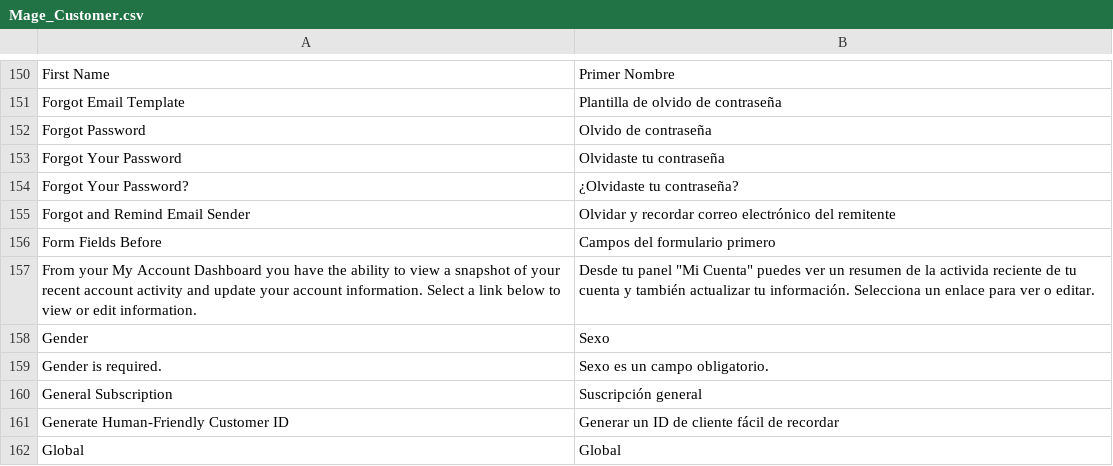
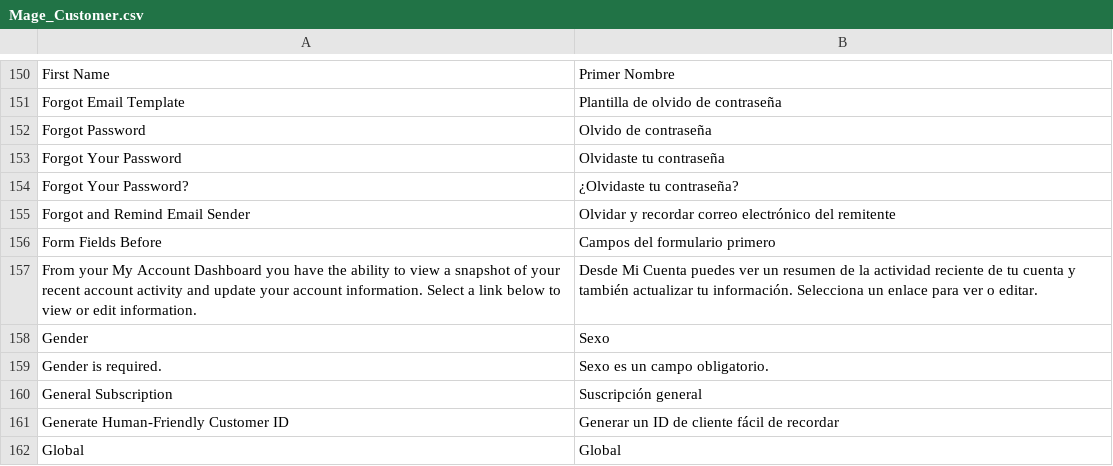
Before and after one commit to vende/Traduccion-Magento-Espanol, a CSV file: app/locale/es_MX/Mage_Customer.csv, drawn as a sheet; only a part is shown, gaps mark what is left out.

Commit message:
Cambio a Tú

```diff
--- a/app/locale/es_MX/Mage_Customer.csv
+++ b/app/locale/es_MX/Mage_Customer.csv
@@ -156,3 +156,3 @@ Forgot and Remind Email Sender,Olvidar y recordar correo electrónico del remite
 Form Fields Before,Campos del formulario primero
-From your My Account Dashboard you have the ability to view a snapshot of your recent account activity and update your account information. Select a link below to view or edit information.,"Desde tu panel ""Mi Cuenta"" puedes ver un resumen de la activida reciente de tu cuenta y también actualizar tu información. Selecciona un enlace para ver o editar."
+From your My Account Dashboard you have the ability to view a snapshot of your recent account activity and update your account information. Select a link below to view or edit information.,Desde Mi Cuenta puedes ver un resumen de la actividad reciente de tu cuenta y también actualizar tu información. Selecciona un enlace para ver o editar.
 Gender,Sexo
```
